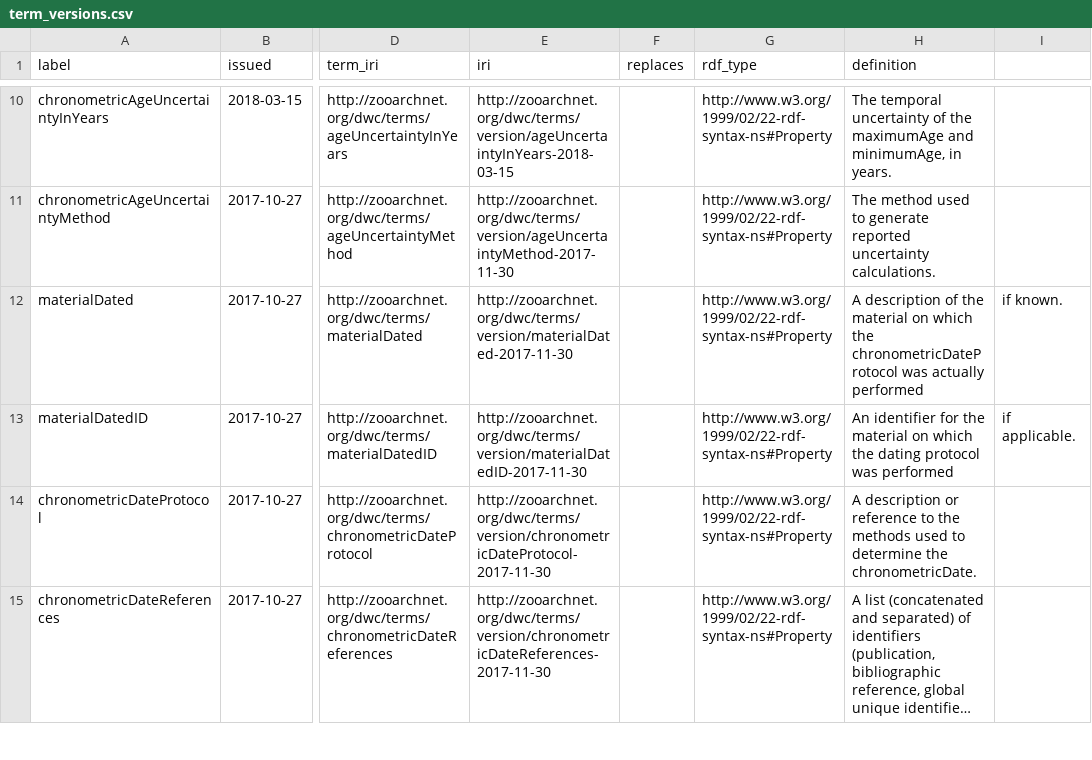
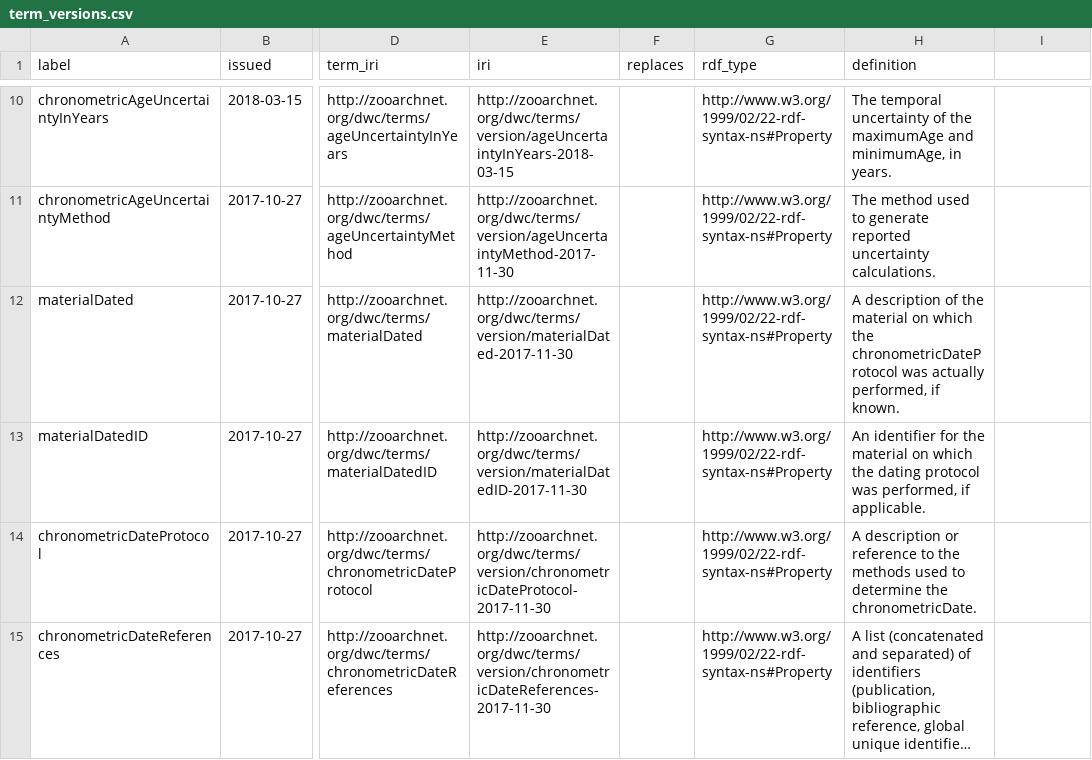
Before and after one commit to tdwg/chrono, a CSV file: standard/vocabularies/term_versions.csv, drawn as a sheet; only a part is shown, gaps mark what is left out; long unchanged cells end in …; the diff names each change by its address in the sheet, - before the commit and + after, or states it on an @@ line.

Commit message:
Update term_versions.csv

```diff
--- a/standard/vocabularies/term_versions.csv
+++ b/standard/vocabularies/term_versions.csv
-H12 (definition): …was actually performed
+H12 (definition): …was actually performed, if known.
-I12: if known.
+I12: (empty)
-H13 (definition): …protocol was performed
+H13 (definition): …protocol was performed, if applicable.
-I13: if applicable.
+I13: (empty)
```
